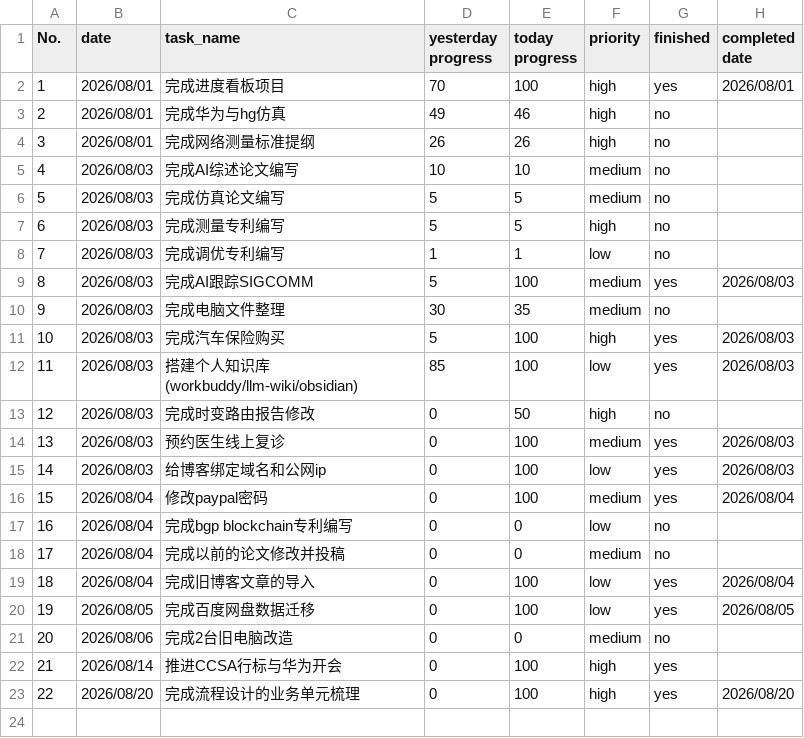
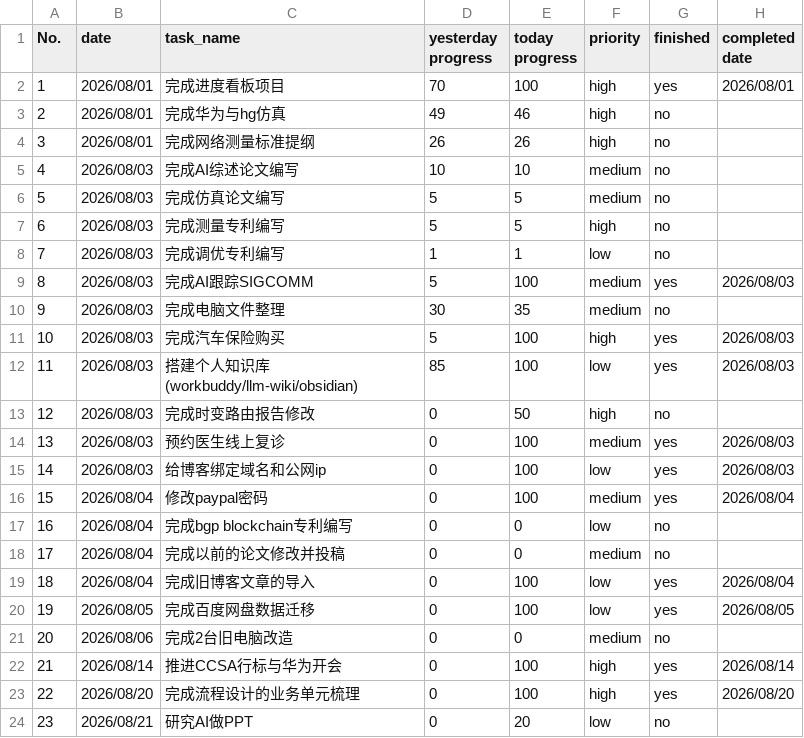
Before and after one commit to codeswolves/reTerminalE1002, a CSV file: data/tasks.csv, drawn as a sheet.

Commit message:
docs(tasks): 新增研究AI做PPT(20%/low) + 补全completed date字段

```diff
--- a/data/tasks.csv
+++ b/data/tasks.csv
@@ -21,3 +21,4 @@ No.,date,task_name,yesterday progress,today progress,priority,finished,completed
 20,2026/08/06,完成2台旧电脑改造,0,0,medium,no,
-21,2026/08/14,推进CCSA行标与华为开会,0,100,high,yes
+21,2026/08/14,推进CCSA行标与华为开会,0,100,high,yes,2026/08/14
 22,2026/08/20,完成流程设计的业务单元梳理,0,100,high,yes,2026/08/20
+23,2026/08/21,研究AI做PPT,0,20,low,no,
```
